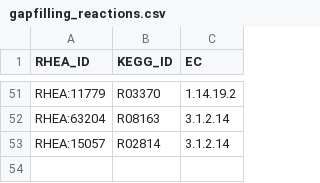
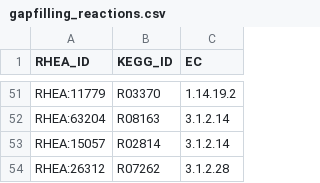
Before and after one commit to HettieC/StaphylococcusAureus, a CSV file: data/model/gapfilling_reactions.csv, drawn as a sheet; only a part is shown, gaps mark what is left out; the diff names each change by its address in the sheet, - before the commit and + after, or states it on an @@ line.

```diff
--- a/data/model/gapfilling_reactions.csv
+++ b/data/model/gapfilling_reactions.csv
+row 54: RHEA:26312 | R07262 | 3.1.2.28
```
Also changed, not shown: data/model/metabolic_reactions.csv, 8 other files.
